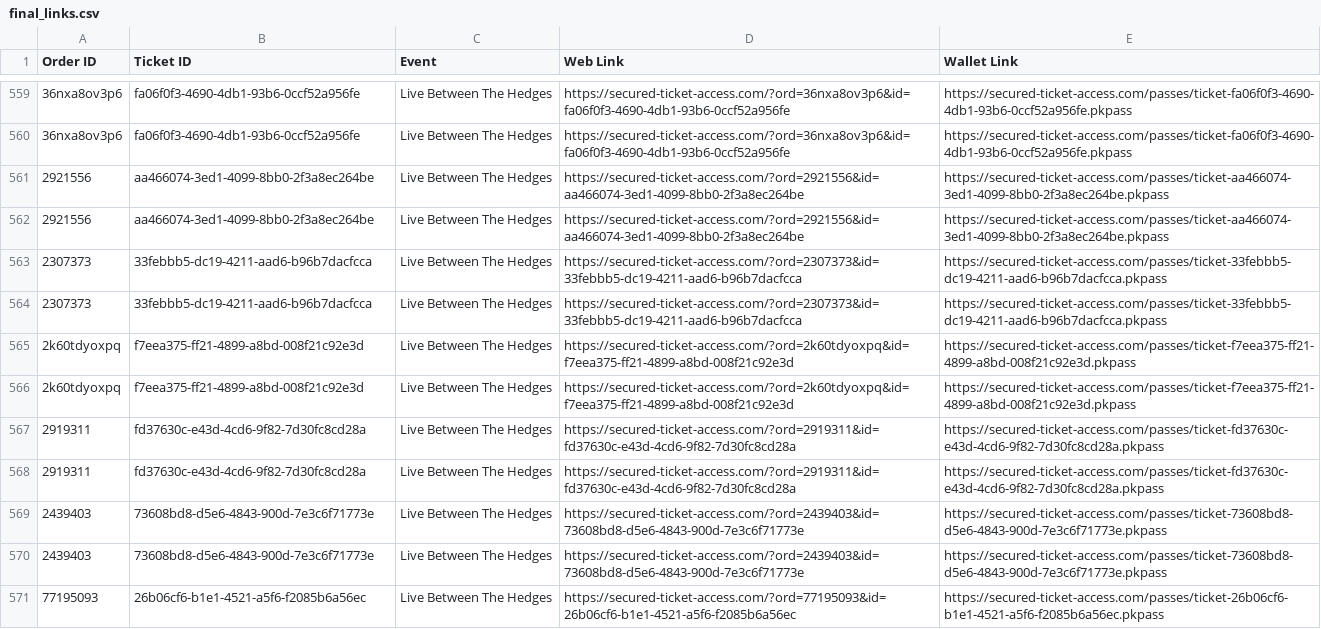
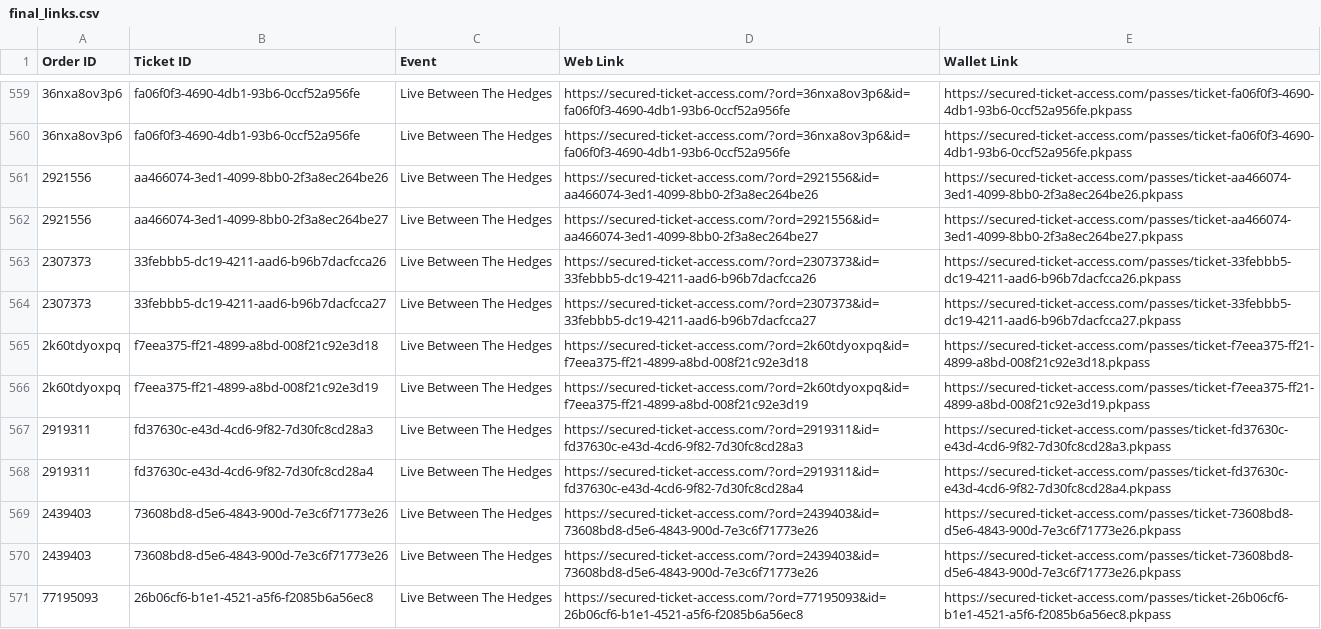
Before and after one commit to premium-code/wallet-pass, a CSV file: final_links.csv, drawn as a sheet; only a part is shown, gaps mark what is left out; the diff covers the shown part only; the diff names each change by its address in the sheet, - before the commit and + after, or states it on an @@ line.

Commit message:
Auto-update tickets

```diff
--- a/final_links.csv
+++ b/final_links.csv
-B561 (Ticket ID): aa466074-3ed1-4099-8bb0-2f3a8ec264be
+B561 (Ticket ID): aa466074-3ed1-4099-8bb0-2f3a8ec264be26
-D561 (Web Link): https://secured-ticket-access.com/?ord=2921556&id=aa466074-3ed1-4099-8bb0-2f3a8ec264be
+D561 (Web Link): https://secured-ticket-access.com/?ord=2921556&id=aa466074-3ed1-4099-8bb0-2f3a8ec264be26
-E561 (Wallet Link): https://secured-ticket-access.com/passes/ticket-aa466074-3ed1-4099-8bb0-2f3a8ec264be.pkpass
+E561 (Wallet Link): https://secured-ticket-access.com/passes/ticket-aa466074-3ed1-4099-8bb0-2f3a8ec264be26.pkpass
-B562 (Ticket ID): aa466074-3ed1-4099-8bb0-2f3a8ec264be
+B562 (Ticket ID): aa466074-3ed1-4099-8bb0-2f3a8ec264be27
-D562 (Web Link): https://secured-ticket-access.com/?ord=2921556&id=aa466074-3ed1-4099-8bb0-2f3a8ec264be
+D562 (Web Link): https://secured-ticket-access.com/?ord=2921556&id=aa466074-3ed1-4099-8bb0-2f3a8ec264be27
-E562 (Wallet Link): https://secured-ticket-access.com/passes/ticket-aa466074-3ed1-4099-8bb0-2f3a8ec264be.pkpass
+E562 (Wallet Link): https://secured-ticket-access.com/passes/ticket-aa466074-3ed1-4099-8bb0-2f3a8ec264be27.pkpass
-B563 (Ticket ID): 33febbb5-dc19-4211-aad6-b96b7dacfcca
+B563 (Ticket ID): 33febbb5-dc19-4211-aad6-b96b7dacfcca26
-D563 (Web Link): https://secured-ticket-access.com/?ord=2307373&id=33febbb5-dc19-4211-aad6-b96b7dacfcca
+D563 (Web Link): https://secured-ticket-access.com/?ord=2307373&id=33febbb5-dc19-4211-aad6-b96b7dacfcca26
-E563 (Wallet Link): https://secured-ticket-access.com/passes/ticket-33febbb5-dc19-4211-aad6-b96b7dacfcca.pkpass
+E563 (Wallet Link): https://secured-ticket-access.com/passes/ticket-33febbb5-dc19-4211-aad6-b96b7dacfcca26.pkpass
-B564 (Ticket ID): 33febbb5-dc19-4211-aad6-b96b7dacfcca
+B564 (Ticket ID): 33febbb5-dc19-4211-aad6-b96b7dacfcca27
-D564 (Web Link): https://secured-ticket-access.com/?ord=2307373&id=33febbb5-dc19-4211-aad6-b96b7dacfcca
+D564 (Web Link): https://secured-ticket-access.com/?ord=2307373&id=33febbb5-dc19-4211-aad6-b96b7dacfcca27
-E564 (Wallet Link): https://secured-ticket-access.com/passes/ticket-33febbb5-dc19-4211-aad6-b96b7dacfcca.pkpass
+E564 (Wallet Link): https://secured-ticket-access.com/passes/ticket-33febbb5-dc19-4211-aad6-b96b7dacfcca27.pkpass
-B565 (Ticket ID): f7eea375-ff21-4899-a8bd-008f21c92e3d
+B565 (Ticket ID): f7eea375-ff21-4899-a8bd-008f21c92e3d18
-D565 (Web Link): https://secured-ticket-access.com/?ord=2k60tdyoxpq&id=f7eea375-ff21-4899-a8bd-008f21c92e3d
+D565 (Web Link): https://secured-ticket-access.com/?ord=2k60tdyoxpq&id=f7eea375-ff21-4899-a8bd-008f21c92e3d18
-E565 (Wallet Link): https://secured-ticket-access.com/passes/ticket-f7eea375-ff21-4899-a8bd-008f21c92e3d.pkpass
+E565 (Wallet Link): https://secured-ticket-access.com/passes/ticket-f7eea375-ff21-4899-a8bd-008f21c92e3d18.pkpass
-B566 (Ticket ID): f7eea375-ff21-4899-a8bd-008f21c92e3d
+B566 (Ticket ID): f7eea375-ff21-4899-a8bd-008f21c92e3d19
-D566 (Web Link): https://secured-ticket-access.com/?ord=2k60tdyoxpq&id=f7eea375-ff21-4899-a8bd-008f21c92e3d
+D566 (Web Link): https://secured-ticket-access.com/?ord=2k60tdyoxpq&id=f7eea375-ff21-4899-a8bd-008f21c92e3d19
-E566 (Wallet Link): https://secured-ticket-access.com/passes/ticket-f7eea375-ff21-4899-a8bd-008f21c92e3d.pkpass
+E566 (Wallet Link): https://secured-ticket-access.com/passes/ticket-f7eea375-ff21-4899-a8bd-008f21c92e3d19.pkpass
-B567 (Ticket ID): fd37630c-e43d-4cd6-9f82-7d30fc8cd28a
+B567 (Ticket ID): fd37630c-e43d-4cd6-9f82-7d30fc8cd28a3
-D567 (Web Link): https://secured-ticket-access.com/?ord=2919311&id=fd37630c-e43d-4cd6-9f82-7d30fc8cd28a
+D567 (Web Link): https://secured-ticket-access.com/?ord=2919311&id=fd37630c-e43d-4cd6-9f82-7d30fc8cd28a3
-E567 (Wallet Link): https://secured-ticket-access.com/passes/ticket-fd37630c-e43d-4cd6-9f82-7d30fc8cd28a.pkpass
+E567 (Wallet Link): https://secured-ticket-access.com/passes/ticket-fd37630c-e43d-4cd6-9f82-7d30fc8cd28a3.pkpass
-B568 (Ticket ID): fd37630c-e43d-4cd6-9f82-7d30fc8cd28a
+B568 (Ticket ID): fd37630c-e43d-4cd6-9f82-7d30fc8cd28a4
-D568 (Web Link): https://secured-ticket-access.com/?ord=2919311&id=fd37630c-e43d-4cd6-9f82-7d30fc8cd28a
+D568 (Web Link): https://secured-ticket-access.com/?ord=2919311&id=fd37630c-e43d-4cd6-9f82-7d30fc8cd28a4
-E568 (Wallet Link): https://secured-ticket-access.com/passes/ticket-fd37630c-e43d-4cd6-9f82-7d30fc8cd28a.pkpass
+E568 (Wallet Link): https://secured-ticket-access.com/passes/ticket-fd37630c-e43d-4cd6-9f82-7d30fc8cd28a4.pkpass
-B569:B570 (Ticket ID): 73608bd8-d5e6-4843-900d-7e3c6f71773e
+B569:B570 (Ticket ID): 73608bd8-d5e6-4843-900d-7e3c6f71773e26
-D569:D570 (Web Link): https://secured-ticket-access.com/?ord=2439403&id=73608bd8-d5e6-4843-900d-7e3c6f71773e
+D569:D570 (Web Link): https://secured-ticket-access.com/?ord=2439403&id=73608bd8-d5e6-4843-900d-7e3c6f71773e26
-E569:E570 (Wallet Link): https://secured-ticket-access.com/passes/ticket-73608bd8-d5e6-4843-900d-7e3c6f71773e.pkpass
+E569:E570 (Wallet Link): https://secured-ticket-access.com/passes/ticket-73608bd8-d5e6-4843-900d-7e3c6f71773e26.pkpass
-B571 (Ticket ID): 26b06cf6-b1e1-4521-a5f6-f2085b6a56ec
+B571 (Ticket ID): 26b06cf6-b1e1-4521-a5f6-f2085b6a56ec8
-D571 (Web Link): https://secured-ticket-access.com/?ord=77195093&id=26b06cf6-b1e1-4521-a5f6-f2085b6a56ec
+D571 (Web Link): https://secured-ticket-access.com/?ord=77195093&id=26b06cf6-b1e1-4521-a5f6-f2085b6a56ec8
-E571 (Wallet Link): https://secured-ticket-access.com/passes/ticket-26b06cf6-b1e1-4521-a5f6-f2085b6a56ec.pkpass
+E571 (Wallet Link): https://secured-ticket-access.com/passes/ticket-26b06cf6-b1e1-4521-a5f6-f2085b6a56ec8.pkpass
```
Also changed, not shown: 66 edited cells elsewhere in this file.
